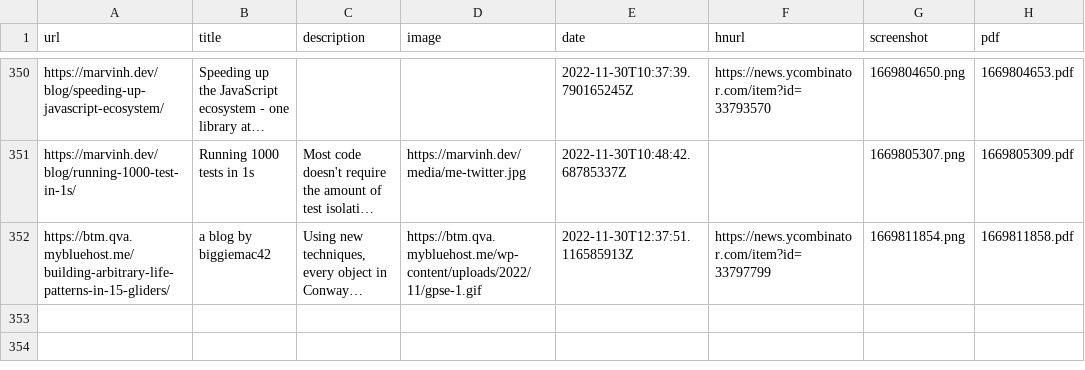
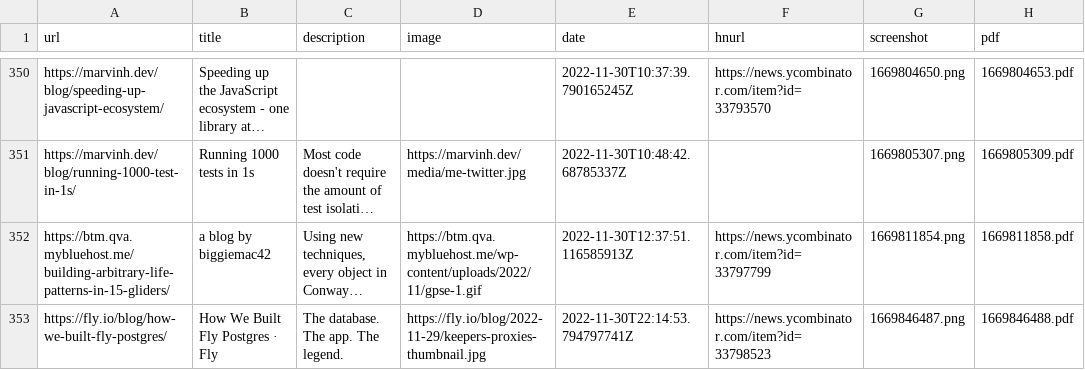
Before and after one commit to suryaatevellore/readingList, a CSV file: readingList.csv, drawn as a sheet; only a part is shown, gaps mark what is left out; long unchanged cells end in …; the diff names each change by its address in the sheet, - before the commit and + after, or states it on an @@ line.

Commit message:
Automated reading list update on Wed Nov 30 22:14:54 UTC 2022

```diff
--- a/readingList.csv
+++ b/readingList.csv
+row 353: https://fly.io/blog/how-we-built-fly-postgres/ | How We Built Fly Postgres · Fly | The database. The app. The legend. | https://fly.io/blog/2022-11-29/keepers-proxies-thumbnail.jpg | 2022-11-30T22:14:53.794797741Z | https://news.ycombinator.com/item?id=33798523 | 1669846487.png | 1669846488.pdf
```
Also changed, not shown: 2 other files.
